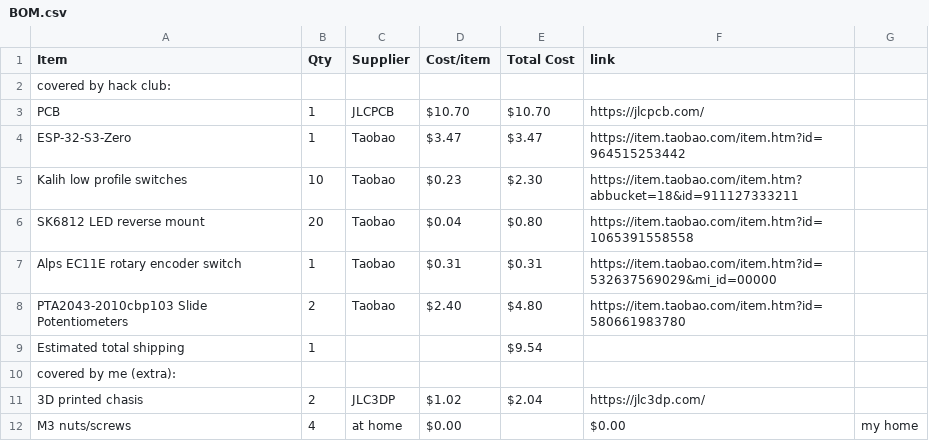
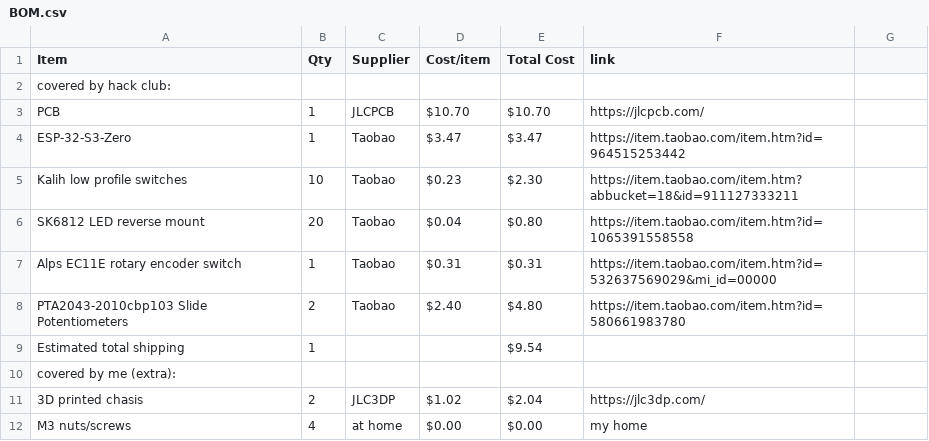
Before and after one commit to justtjasonn/midi-keyboard, a CSV file: BOM.csv, drawn as a sheet.

Commit message:
Fix formatting in BOM.csv for M3 nuts/screws

```diff
--- a/BOM.csv
+++ b/BOM.csv
@@ -11,2 +11,2 @@ covered by me (extra): ,,,,,
 3D printed chasis,2,JLC3DP,$1.02,$2.04,https://jlc3dp.com/
-M3 nuts/screws,4,at home,$0.00,,$0.00,my home
+M3 nuts/screws,4,at home,$0.00,$0.00,my home
```
